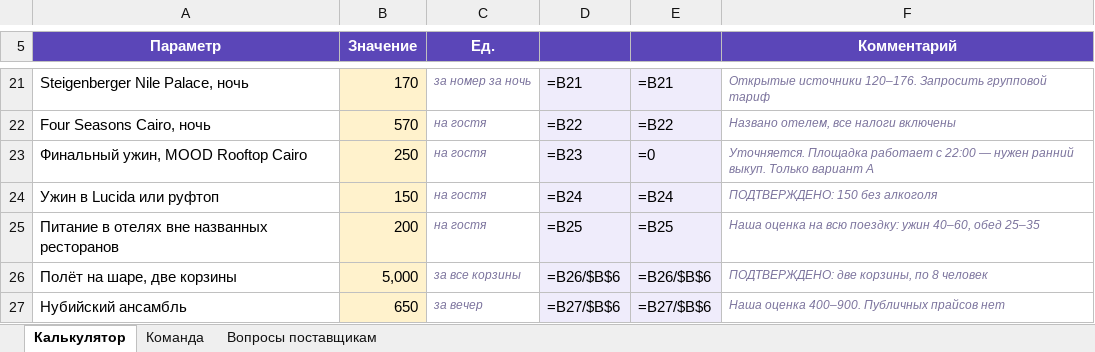
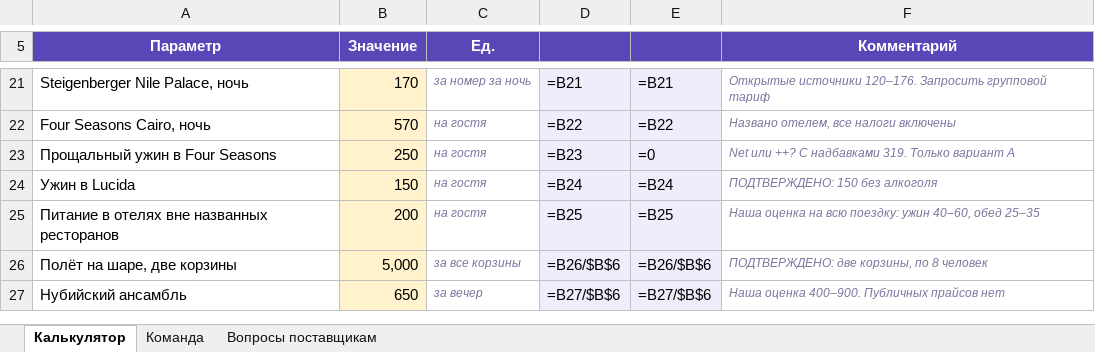
Before and after one commit to kseniausacheva/inna, an Excel workbook: egypt-jan-2027/Смета_Египет_2027.xlsx, sheet Калькулятор, drawn as a sheet; only a part is shown, gaps mark what is left out; values as stored, in another font and other column widths than the file's, no borders; formulas without a stored value are shown as written; the diff names each change by its address in the sheet, - before the commit and + after, or states it on an @@ line.

```diff
--- a/egypt-jan-2027/Смета_Египет_2027.xlsx (sheet Калькулятор)
+++ b/egypt-jan-2027/Смета_Египет_2027.xlsx (sheet Калькулятор)
-A23 (Параметр): Финальный ужин, MOOD Rooftop Cairo
+A23 (Параметр): Прощальный ужин в Four Seasons
-F23 (Комментарий): Уточняется. Площадка работает с 22:00 — нужен ранний выкуп. Только вариант…
+F23 (Комментарий): Net или ++? С надбавками 319. Только вариант…
-A24 (Параметр): Ужин в Lucida или руфтоп
+A24 (Параметр): Ужин в Lucida
```
Also changed, not shown: sheet Вопросы поставщикам, 10 other files.
